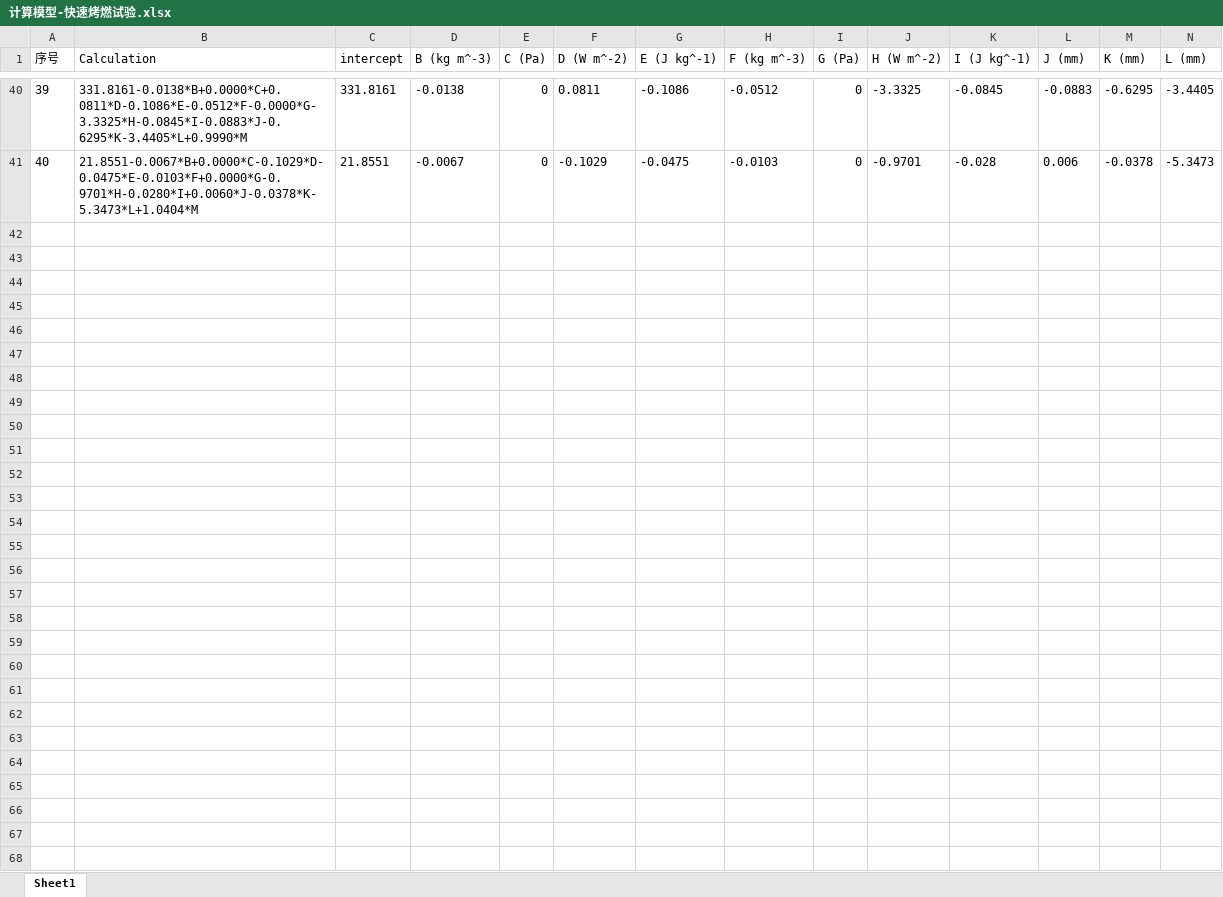
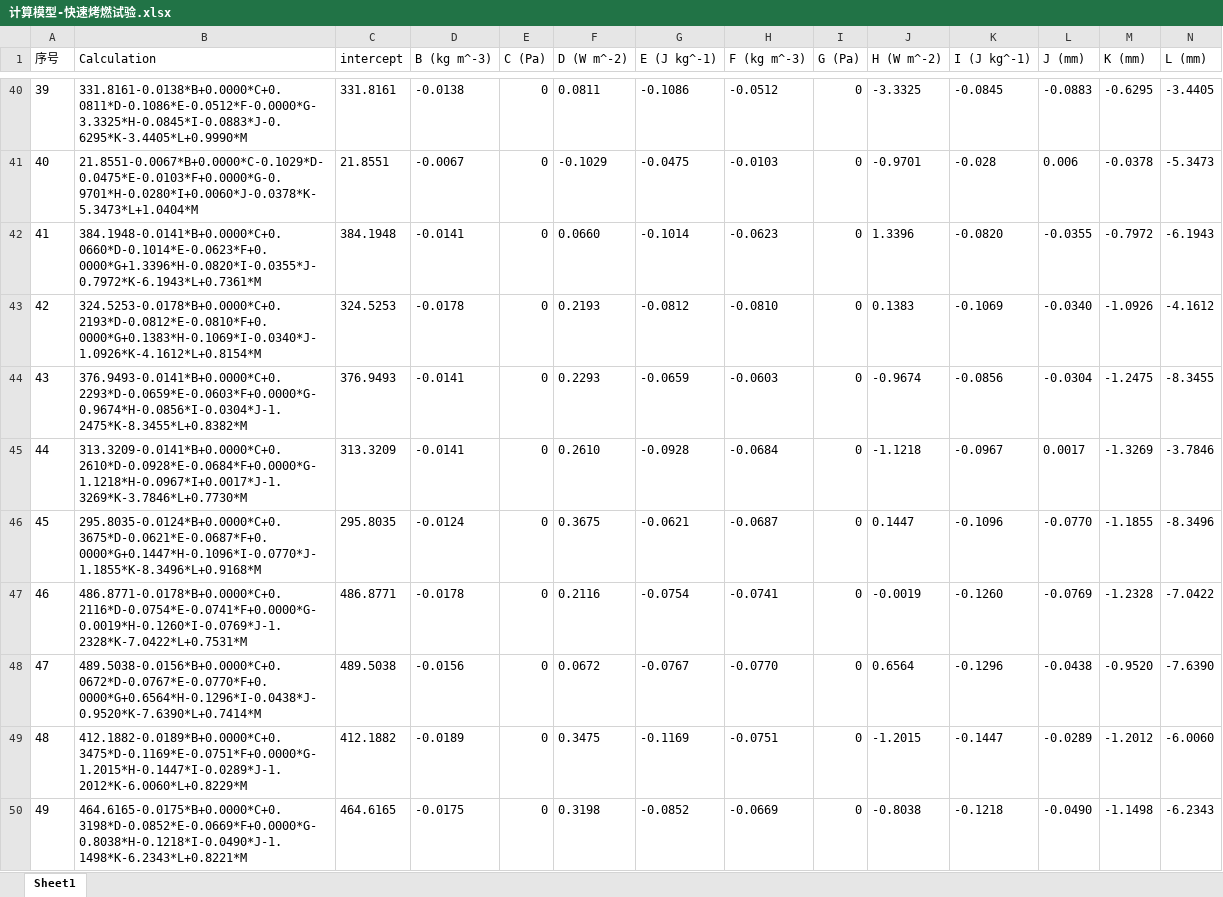
Before and after one commit to yuchengtong/GFApp, an Excel workbook: mainWidget/mainWidget/src/database/计算模型-快速烤燃试验.xlsx, sheet Sheet1, drawn as a sheet; only a part is shown, gaps mark what is left out; values as stored, in another font and other column widths than the file's, no borders; rows hold the shown columns only; the diff covers the shown part only; the diff names each change by its address in the sheet, - before the commit and + after, or states it on an @@ line.

```diff
--- a/mainWidget/mainWidget/src/database/计算模型-快速烤燃试验.xlsx (sheet Sheet1)
+++ b/mainWidget/mainWidget/src/database/计算模型-快速烤燃试验.xlsx (sheet Sheet1)
+row 42: 41 | 384.1948-0.0141*B+0.0000*C+0.0660*D-0.1014*E-0.0623*F+0.0000*G+1.3396*H-0.0820*I-0.0355*J-0.7972*K-6.1943*L+0.7361*M | 384.1948 | -0.0141 | 0 | 0.0660 | -0.1014 | -0.0623 | 0 | 1.3396 | -0.0820 | -0.0355 | -0.7972 | -6.1943
+row 43: 42 | 324.5253-0.0178*B+0.0000*C+0.2193*D-0.0812*E-0.0810*F+0.0000*G+0.1383*H-0.1069*I-0.0340*J-1.0926*K-4.1612*L+0.8154*M | 324.5253 | -0.0178 | 0 | 0.2193 | -0.0812 | -0.0810 | 0 | 0.1383 | -0.1069 | -0.0340 | -1.0926 | -4.1612
+row 44: 43 | 376.9493-0.0141*B+0.0000*C+0.2293*D-0.0659*E-0.0603*F+0.0000*G-0.9674*H-0.0856*I-0.0304*J-1.2475*K-8.3455*L+0.8382*M | 376.9493 | -0.0141 | 0 | 0.2293 | -0.0659 | -0.0603 | 0 | -0.9674 | -0.0856 | -0.0304 | -1.2475 | -8.3455
+row 45: 44 | 313.3209-0.0141*B+0.0000*C+0.2610*D-0.0928*E-0.0684*F+0.0000*G-1.1218*H-0.0967*I+0.0017*J-1.3269*K-3.7846*L+0.7730*M | 313.3209 | -0.0141 | 0 | 0.2610 | -0.0928 | -0.0684 | 0 | -1.1218 | -0.0967 | 0.0017 | -1.3269 | -3.7846
+row 46: 45 | 295.8035-0.0124*B+0.0000*C+0.3675*D-0.0621*E-0.0687*F+0.0000*G+0.1447*H-0.1096*I-0.0770*J-1.1855*K-8.3496*L+0.9168*M | 295.8035 | -0.0124 | 0 | 0.3675 | -0.0621 | -0.0687 | 0 | 0.1447 | -0.1096 | -0.0770 | -1.1855 | -8.3496
+row 47: 46 | 486.8771-0.0178*B+0.0000*C+0.2116*D-0.0754*E-0.0741*F+0.0000*G-0.0019*H-0.1260*I-0.0769*J-1.2328*K-7.0422*L+0.7531*M | 486.8771 | -0.0178 | 0 | 0.2116 | -0.0754 | -0.0741 | 0 | -0.0019 | -0.1260 | -0.0769 | -1.2328 | -7.0422
+row 48: 47 | 489.5038-0.0156*B+0.0000*C+0.0672*D-0.0767*E-0.0770*F+0.0000*G+0.6564*H-0.1296*I-0.0438*J-0.9520*K-7.6390*L+0.7414*M | 489.5038 | -0.0156 | 0 | 0.0672 | -0.0767 | -0.0770 | 0 | 0.6564 | -0.1296 | -0.0438 | -0.9520 | -7.6390
+row 49: 48 | 412.1882-0.0189*B+0.0000*C+0.3475*D-0.1169*E-0.0751*F+0.0000*G-1.2015*H-0.1447*I-0.0289*J-1.2012*K-6.0060*L+0.8229*M | 412.1882 | -0.0189 | 0 | 0.3475 | -0.1169 | -0.0751 | 0 | -1.2015 | -0.1447 | -0.0289 | -1.2012 | -6.0060
+row 50: 49 | 464.6165-0.0175*B+0.0000*C+0.3198*D-0.0852*E-0.0669*F+0.0000*G-0.8038*H-0.1218*I-0.0490*J-1.1498*K-6.2343*L+0.8221*M | 464.6165 | -0.0175 | 0 | 0.3198 | -0.0852 | -0.0669 | 0 | -0.8038 | -0.1218 | -0.0490 | -1.1498 | -6.2343
```
Also changed, not shown: 71 added rows elsewhere in this sheet, mainWidget/mainWidget/src/database/计算模型-慢速烤燃试验.xlsx, mainWidget/mainWidget/src/database/计算模型-殉爆试验.xlsx, 6 other files.
